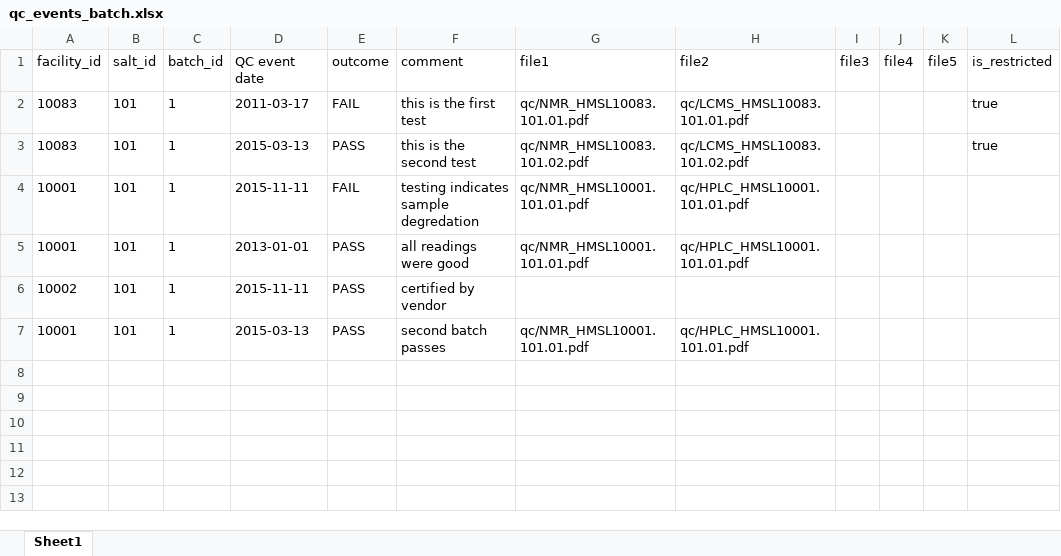
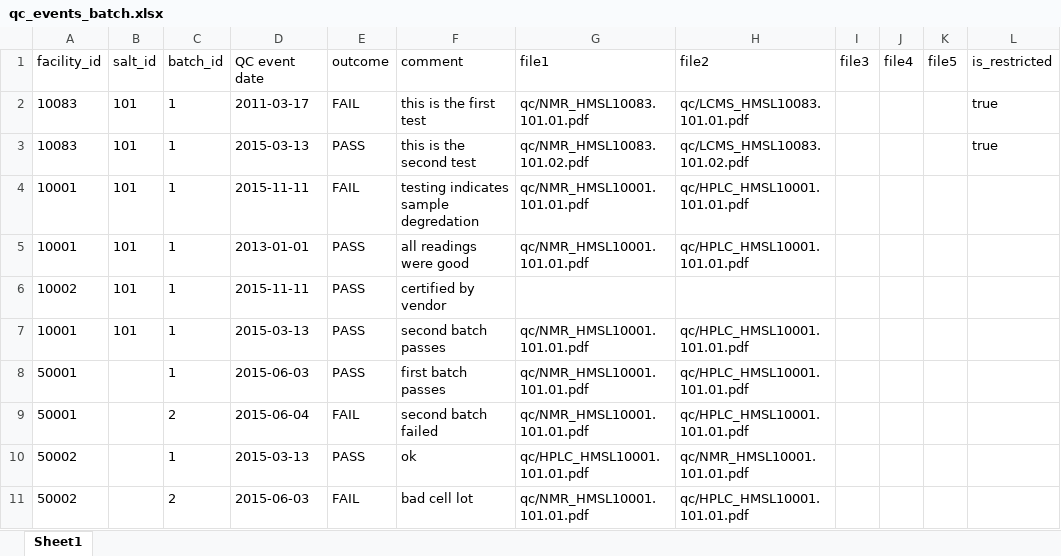
Before and after one commit to hmslincs/hmslincs, an Excel workbook: sampledata/qc_events_batch.xlsx, sheet Sheet1, drawn as a sheet; values as stored, in another font and other column widths than the file's, no borders; the diff names each change by its address in the sheet, - before the commit and + after, or states it on an @@ line.

Commit message:
add qc events to cell, following small molecule as guide

```diff
--- a/sampledata/qc_events_batch.xlsx (sheet Sheet1)
+++ b/sampledata/qc_events_batch.xlsx (sheet Sheet1)
+row 8: 50001 |  | 1 | 2015-06-03 | PASS | first batch passes | qc/NMR_HMSL10001.101.01.pdf | qc/HPLC_HMSL10001.101.01.pdf
+row 9: 50001 |  | 2 | 2015-06-04 | FAIL | second batch failed | qc/NMR_HMSL10001.101.01.pdf | qc/HPLC_HMSL10001.101.01.pdf
+row 10: 50002 |  | 1 | 2015-03-13 | PASS | ok | qc/HPLC_HMSL10001.101.01.pdf | qc/NMR_HMSL10001.101.01.pdf
+row 11: 50002 |  | 2 | 2015-06-03 | FAIL | bad cell lot | qc/NMR_HMSL10001.101.01.pdf | qc/HPLC_HMSL10001.101.01.pdf
```
Also changed, not shown: 5 other files.
